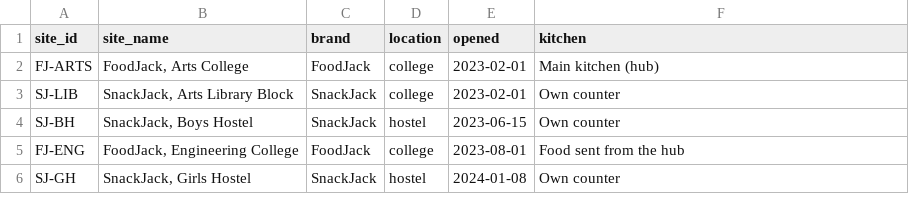
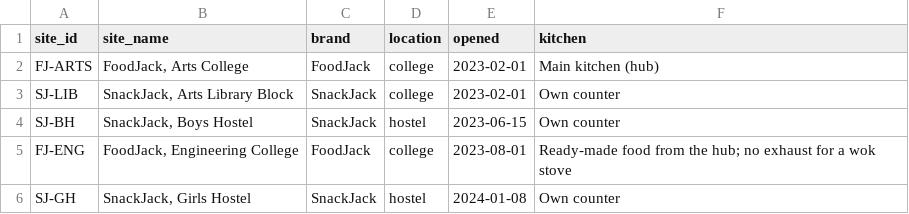
Before and after one commit to Srikoushikkamal/snackjack-case-study, a CSV file: data/sites.csv, drawn as a sheet.

```diff
--- a/data/sites.csv
+++ b/data/sites.csv
@@ -4,3 +4,3 @@ SJ-LIB,"SnackJack, Arts Library Block",SnackJack,college,2023-02-01,Own counter
 SJ-BH,"SnackJack, Boys Hostel",SnackJack,hostel,2023-06-15,Own counter
-FJ-ENG,"FoodJack, Engineering College",FoodJack,college,2023-08-01,Food sent from the hub
+FJ-ENG,"FoodJack, Engineering College",FoodJack,college,2023-08-01,Ready-made food from the hub; no exhaust for a wok stove
 SJ-GH,"SnackJack, Girls Hostel",SnackJack,hostel,2024-01-08,Own counter
```
Also changed, not shown: data/billing_daily.csv, data/billing_item_sales.csv, 22 other files.
